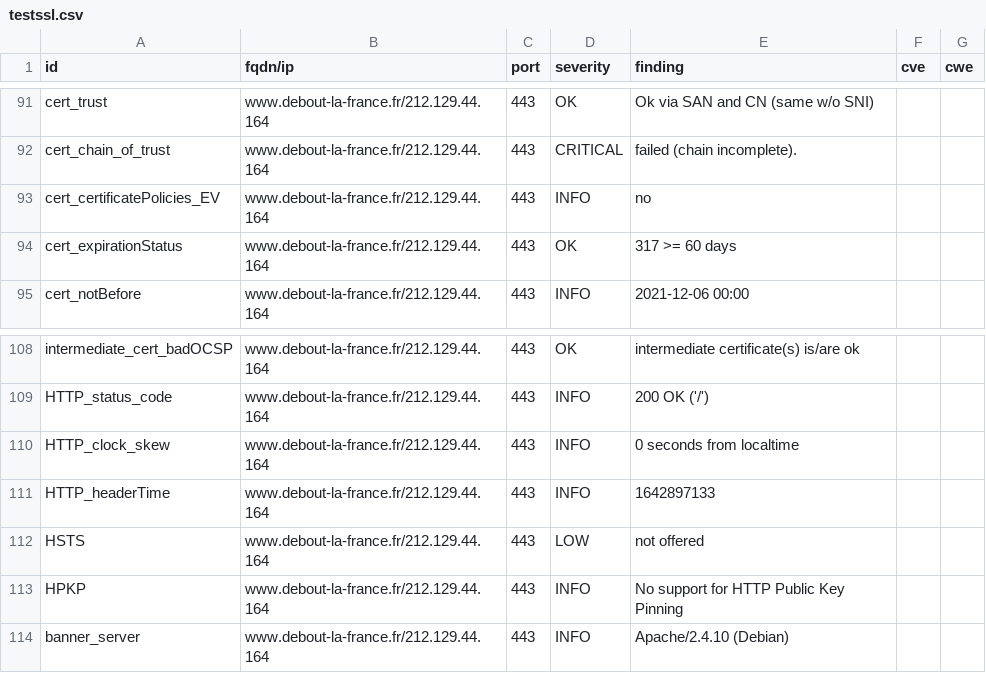
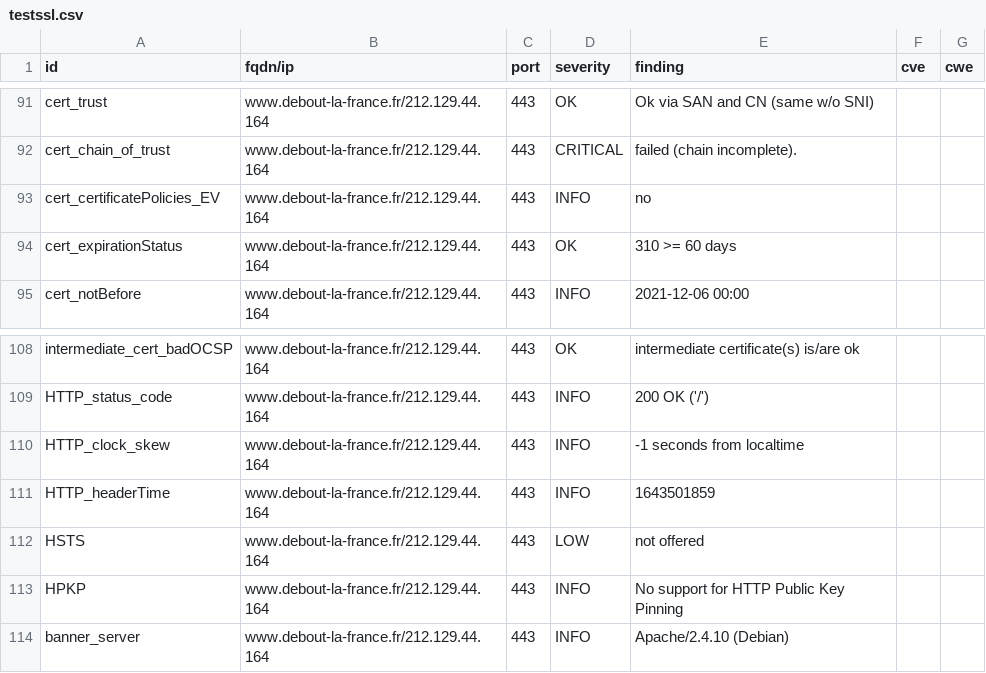
Before and after one commit to revolunet/candidats-2022, a CSV file: results/aHR0cHM6Ly93d3cuZGVib3V0LWxhLWZyYW5jZS5mcg==/testssl.csv, drawn as a sheet; only a part is shown, gaps mark what is left out.

```diff
--- a/results/aHR0cHM6Ly93d3cuZGVib3V0LWxhLWZyYW5jZS5mcg==/testssl.csv
+++ b/results/aHR0cHM6Ly93d3cuZGVib3V0LWxhLWZyYW5jZS5mcg==/testssl.csv
@@ -93,3 +93,3 @@
 "cert_certificatePolicies_EV","www.debout-la-france.fr/212.129.44.164","443","INFO","no","",""
-"cert_expirationStatus","www.debout-la-france.fr/212.129.44.164","443","OK","317 >= 60 days","",""
+"cert_expirationStatus","www.debout-la-france.fr/212.129.44.164","443","OK","310 >= 60 days","",""
 "cert_notBefore","www.debout-la-france.fr/212.129.44.164","443","INFO","2021-12-06 00:00","",""
@@ -109,4 +109,4 @@
 "HTTP_status_code","www.debout-la-france.fr/212.129.44.164","443","INFO","200 OK ('/')","",""
-"HTTP_clock_skew","www.debout-la-france.fr/212.129.44.164","443","INFO","0 seconds from localtime","",""
-"HTTP_headerTime","www.debout-la-france.fr/212.129.44.164","443","INFO","1642897133","",""
+"HTTP_clock_skew","www.debout-la-france.fr/212.129.44.164","443","INFO","-1 seconds from localtime","",""
+"HTTP_headerTime","www.debout-la-france.fr/212.129.44.164","443","INFO","1643501859","",""
 "HSTS","www.debout-la-france.fr/212.129.44.164","443","LOW","not offered","",""
```
Also changed, not shown: 6 other files.
